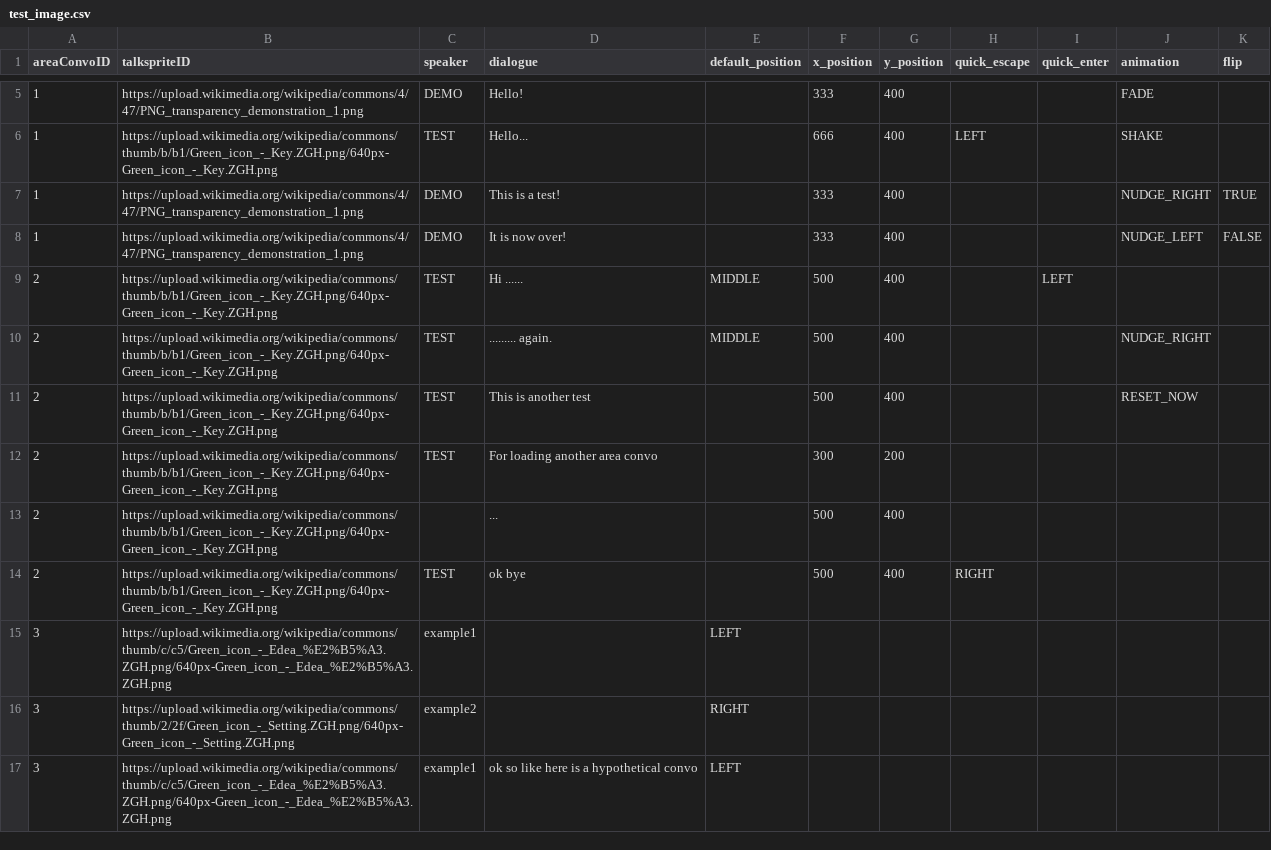
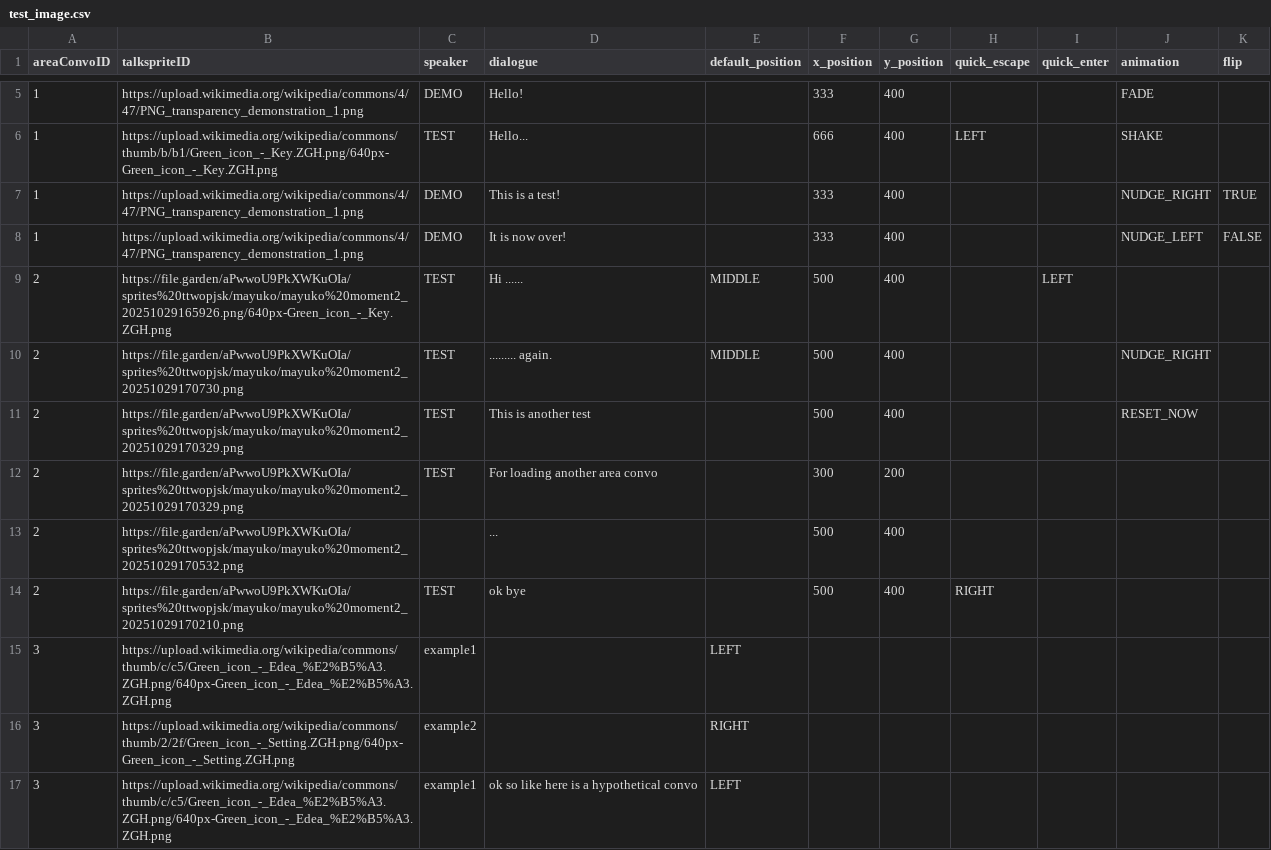
Before and after one commit to entomologist1/ttwopjsk, a CSV file: test_image.csv, drawn as a sheet; only a part is shown, gaps mark what is left out.

Commit message:
Update test_image.csv
blablabla i crazy!!!!

```diff
--- a/test_image.csv
+++ b/test_image.csv
@@ -8,8 +8,8 @@ areaConvoID,talkspriteID,speaker,dialogue,default_position,x_position,y_position
 1,https://upload.wikimedia.org/wikipedia/commons/4/47/PNG_transparency_demonstration_1.png,DEMO,It is now over!,,333,400,,,NUDGE_LEFT,FALSE
-2,https://upload.wikimedia.org/wikipedia/commons/thumb/b/b1/Green_icon_-_Key.ZGH.png/640px-Green_icon_-_Key.ZGH.png,TEST,Hi ......,MIDDLE,500,400,,LEFT,,
-2,https://upload.wikimedia.org/wikipedia/commons/thumb/b/b1/Green_icon_-_Key.ZGH.png/640px-Green_icon_-_Key.ZGH.png,TEST,......... again.,MIDDLE,500,400,,,NUDGE_RIGHT,
-2,https://upload.wikimedia.org/wikipedia/commons/thumb/b/b1/Green_icon_-_Key.ZGH.png/640px-Green_icon_-_Key.ZGH.png,TEST,This is another test,,500,400,,,RESET_NOW,
-2,https://upload.wikimedia.org/wikipedia/commons/thumb/b/b1/Green_icon_-_Key.ZGH.png/640px-Green_icon_-_Key.ZGH.png,TEST,For loading another area convo,,300,200,,,,
-2,https://upload.wikimedia.org/wikipedia/commons/thumb/b/b1/Green_icon_-_Key.ZGH.png/640px-Green_icon_-_Key.ZGH.png,,...,,500,400,,,,
-2,https://upload.wikimedia.org/wikipedia/commons/thumb/b/b1/Green_icon_-_Key.ZGH.png/640px-Green_icon_-_Key.ZGH.png,TEST,ok bye,,500,400,RIGHT,,,
+2,https://file.garden/aPwwoU9PkXWKuOIa/sprites%20ttwopjsk/mayuko/mayuko%20moment2_20251029165926.png/640px-Green_icon_-_Key.ZGH.png,TEST,Hi ......,MIDDLE,500,400,,LEFT,,
+2,https://file.garden/aPwwoU9PkXWKuOIa/sprites%20ttwopjsk/mayuko/mayuko%20moment2_20251029170730.png,TEST,......... again.,MIDDLE,500,400,,,NUDGE_RIGHT,
+2,https://file.garden/aPwwoU9PkXWKuOIa/sprites%20ttwopjsk/mayuko/mayuko%20moment2_20251029170329.png,TEST,This is another test,,500,400,,,RESET_NOW,
+2,https://file.garden/aPwwoU9PkXWKuOIa/sprites%20ttwopjsk/mayuko/mayuko%20moment2_20251029170329.png,TEST,For loading another area convo,,300,200,,,,
+2,https://file.garden/aPwwoU9PkXWKuOIa/sprites%20ttwopjsk/mayuko/mayuko%20moment2_20251029170532.png,,...,,500,400,,,,
+2,https://file.garden/aPwwoU9PkXWKuOIa/sprites%20ttwopjsk/mayuko/mayuko%20moment2_20251029170210.png,TEST,ok bye,,500,400,RIGHT,,,
 3,https://upload.wikimedia.org/wikipedia/commons/thumb/c/c5/Green_icon_-_Edea_%E2%B5%A3.ZGH.png/640px-Green_icon_-_Edea_%E2%B5%A3.ZGH.png,example1,,LEFT,,,,,,
```
